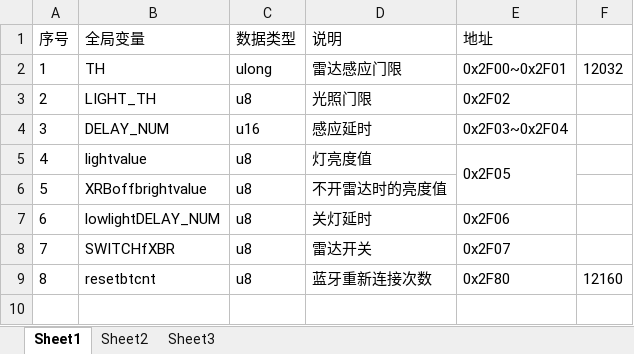
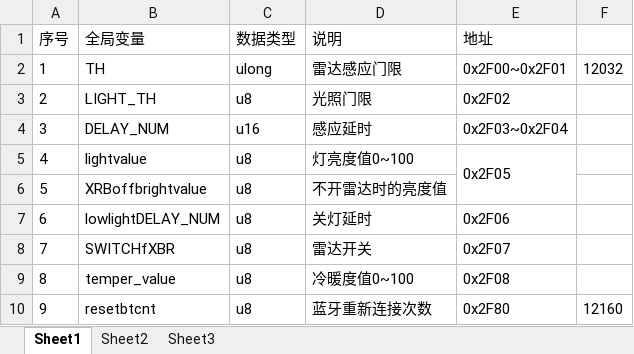
Before and after one commit to ccccmagicboy2020/bt_mesh_sig_cold_warm, an Excel workbook: bt_mesh_sig_cold_warm/DOC/flash分配.xlsx, sheet Sheet1, drawn as a sheet; values as stored, in another font and other column widths than the file's, no borders; addresses are those after the commit; the diff names each change by its address in the sheet, - before the commit and + after, or states it on an @@ line.

```diff
--- a/bt_mesh_sig_cold_warm/DOC/flash分配.xlsx (sheet Sheet1)
+++ b/bt_mesh_sig_cold_warm/DOC/flash分配.xlsx (sheet Sheet1)
-D5 (说明): 灯亮度值
+D5 (说明): 灯亮度值0~100
+row 9: 8 | temper_value | u8 | 冷暖度值0~100 | 0x2F08
@@ column A (序号) renumbered from row 10 down @@
```
Also changed, not shown: 11 other files.
